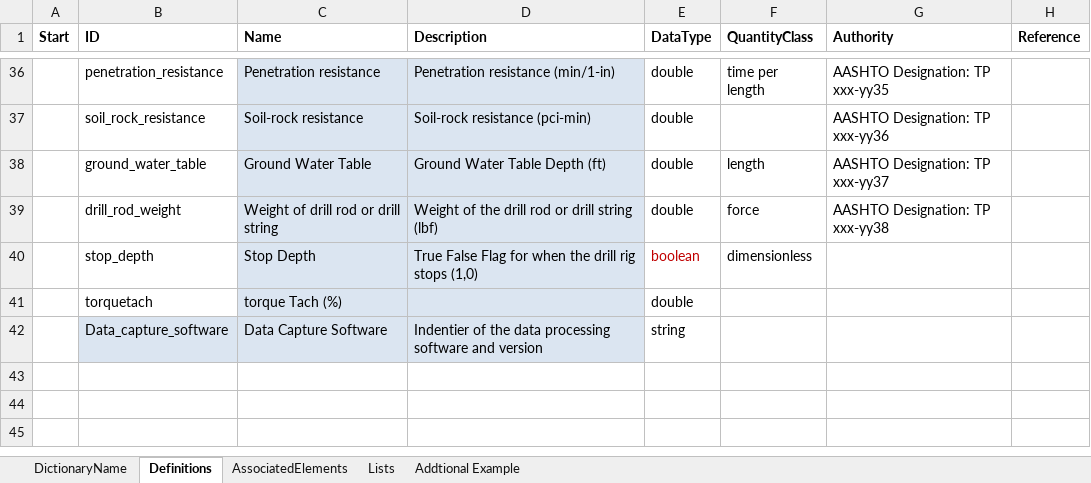
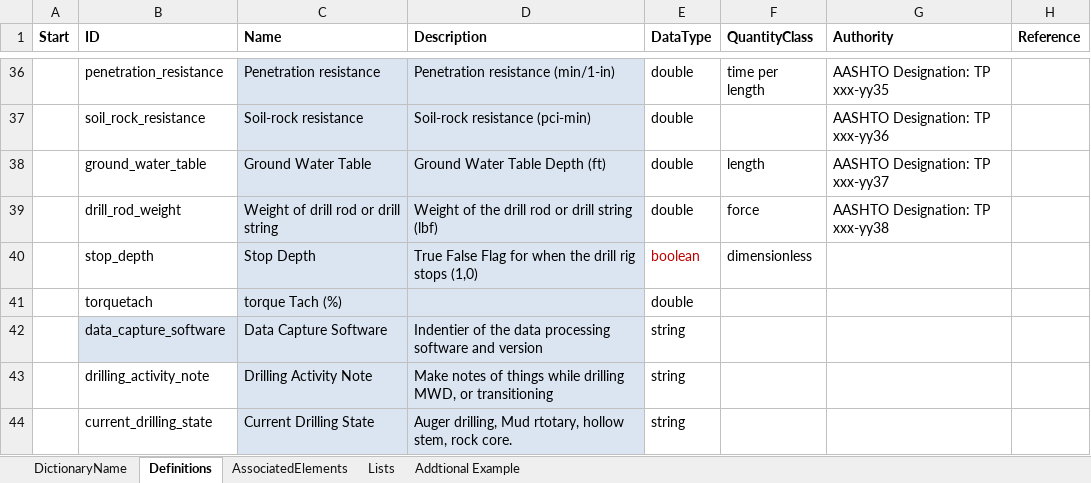
Before and after one commit to DIGGSml/def, an Excel workbook: Codelist Excel Files and Conversion Templates to XML/mwd_properties.xlsx, sheet Definitions, drawn as a sheet; only a part is shown, gaps mark what is left out; values as stored, in another font and other column widths than the file's, no borders; table styles not drawn; the diff names each change by its address in the sheet, - before the commit and + after, or states it on an @@ line.

Commit message:
added addtional data elements

```diff
--- a/Codelist Excel Files and Conversion Templates to XML/mwd_properties.xlsx (sheet Definitions)
+++ b/Codelist Excel Files and Conversion Templates to XML/mwd_properties.xlsx (sheet Definitions)
-B42 (ID): Data_capture_software
+B42 (ID): data_capture_software
+row 43:  | drilling_activity_note | Drilling Activity Note | Make notes of things while drilling MWD, or transitioning | string
+row 44:  | current_drilling_state | Current Drilling State | Auger drilling, Mud rtotary, hollow stem, rock core. | string
```
Also changed, not shown: sheet AssociatedElements, 1 other file.
